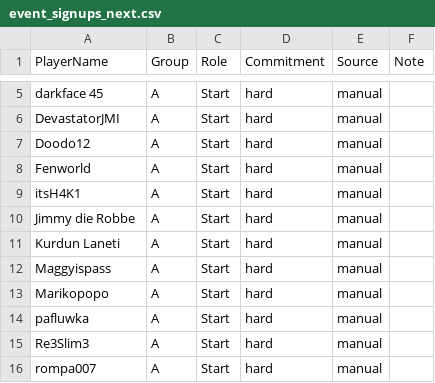
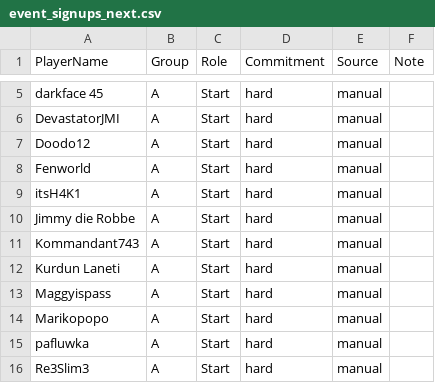
Before and after one commit to its-h4k1/desert-storm-roster-optimizer, a CSV file: data/event_signups_next.csv, drawn as a sheet; only a part is shown, gaps mark what is left out; the shorter side is filled out with more unchanged rows; the diff names each change by its address in the sheet, - before the commit and + after, or states it on an @@ line.

Commit message:
admin: update event_signups_next.csv via event assignments ui

```diff
--- a/data/event_signups_next.csv
+++ b/data/event_signups_next.csv
+row 11: Kommandant743 | A | Start | hard | manual
```
